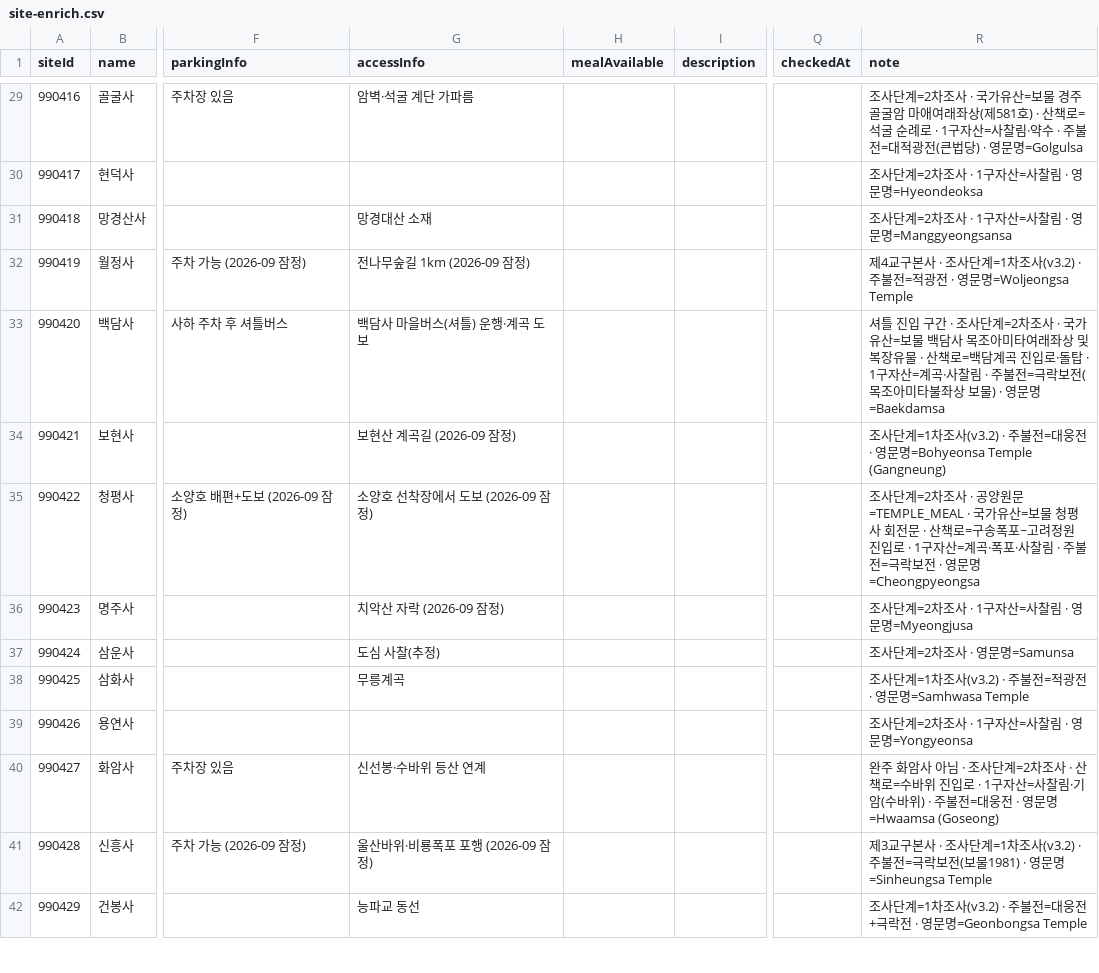
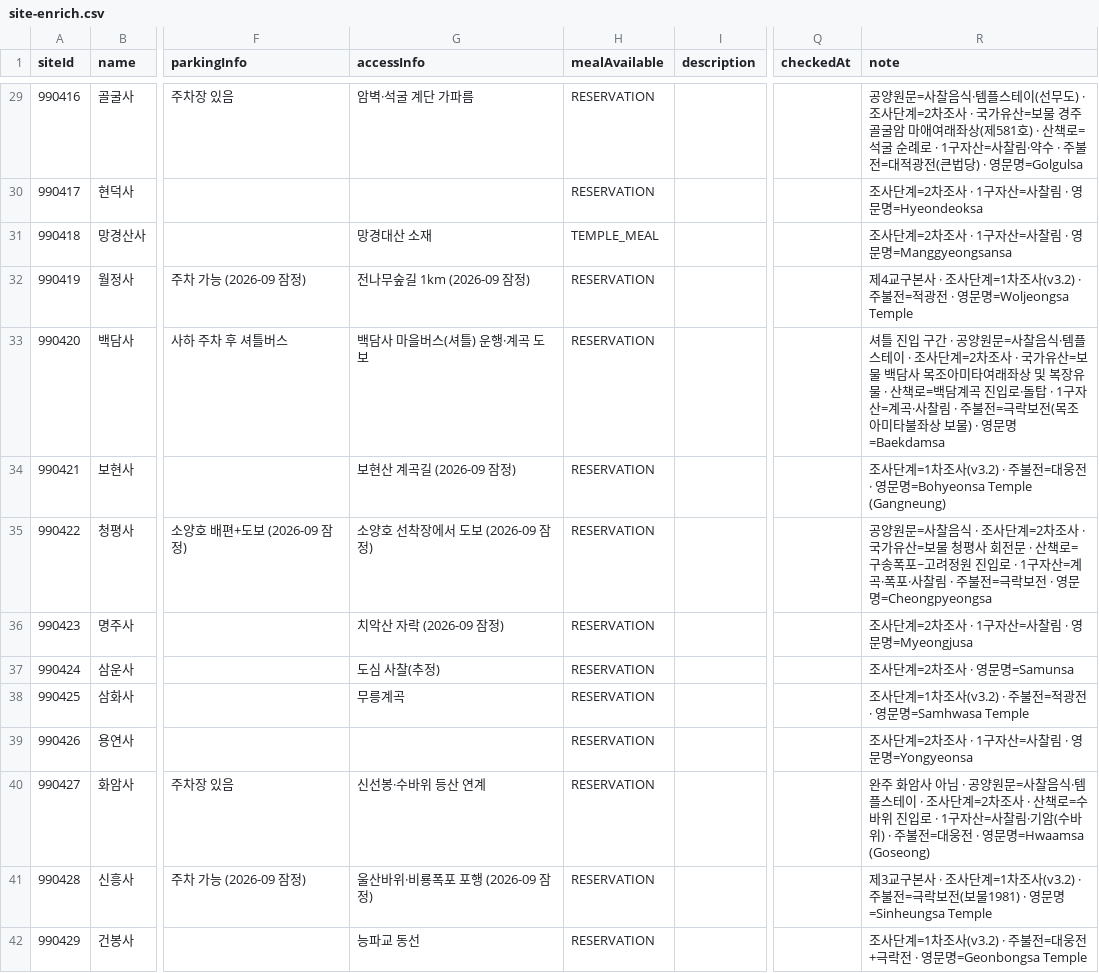
Before and after one commit to mooseu2026-lab/temple-stamp-project, a CSV file: backend/docs/content/site-enrich.csv, drawn as a sheet; only a part is shown, gaps mark what is left out; the diff covers the shown part only; the diff names each change by its address in the sheet, - before the commit and + after, or states it on an @@ line.

```diff
--- a/backend/docs/content/site-enrich.csv
+++ b/backend/docs/content/site-enrich.csv
-H29:H30 (mealAvailable): (empty)
+H29:H30 (mealAvailable): RESERVATION
-R29 (note): 조사단계…
+R29 (note): 공양원문=사찰음식·템플스테이(선무도) · 조사단계…
-H31 (mealAvailable): (empty)
+H31 (mealAvailable): TEMPLE_MEAL
-H32:H42 (mealAvailable): (empty)
+H32:H42 (mealAvailable): RESERVATION
-R33 (note): …구간 · 조사단계…
+R33 (note): …구간 · 공양원문=사찰음식·템플스테이 · 조사단계…
-R35 (note): 조사단계=2차조사 · 공양원문=TEMPLE_MEAL · 국가유…
+R35 (note): 공양원문=사찰음식 · 조사단계=2차조사 · 국가유…
-R40 (note): …아님 · 조사단계…
+R40 (note): …아님 · 공양원문=사찰음식·템플스테이 · 조사단계…
```
Also changed, not shown: 165 edited cells elsewhere in this file, src/main/resources/seed/sites-master.csv, 18 other files.
